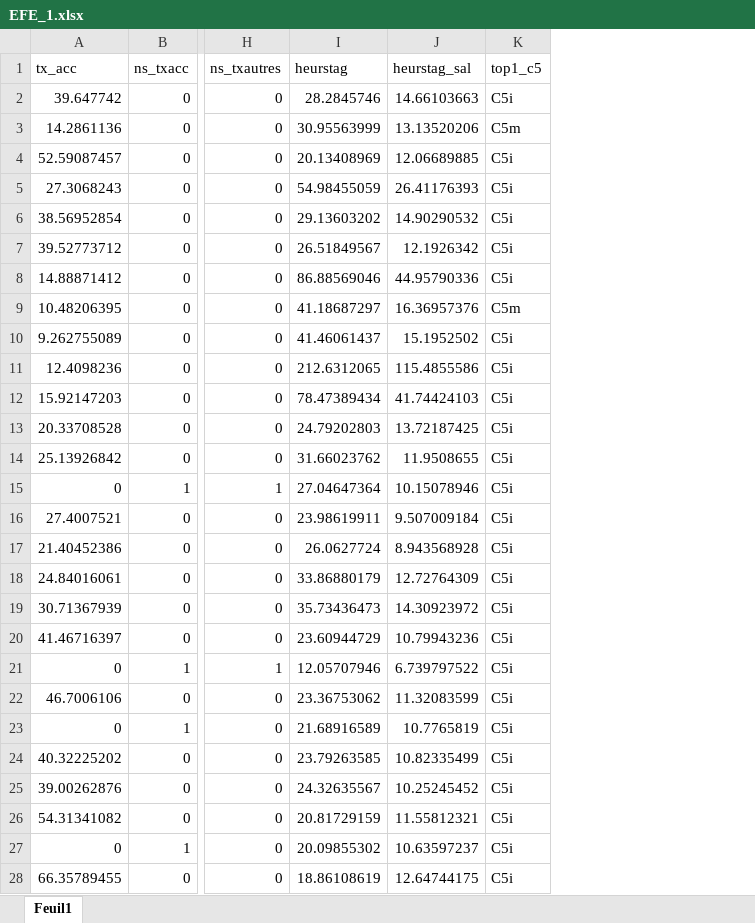
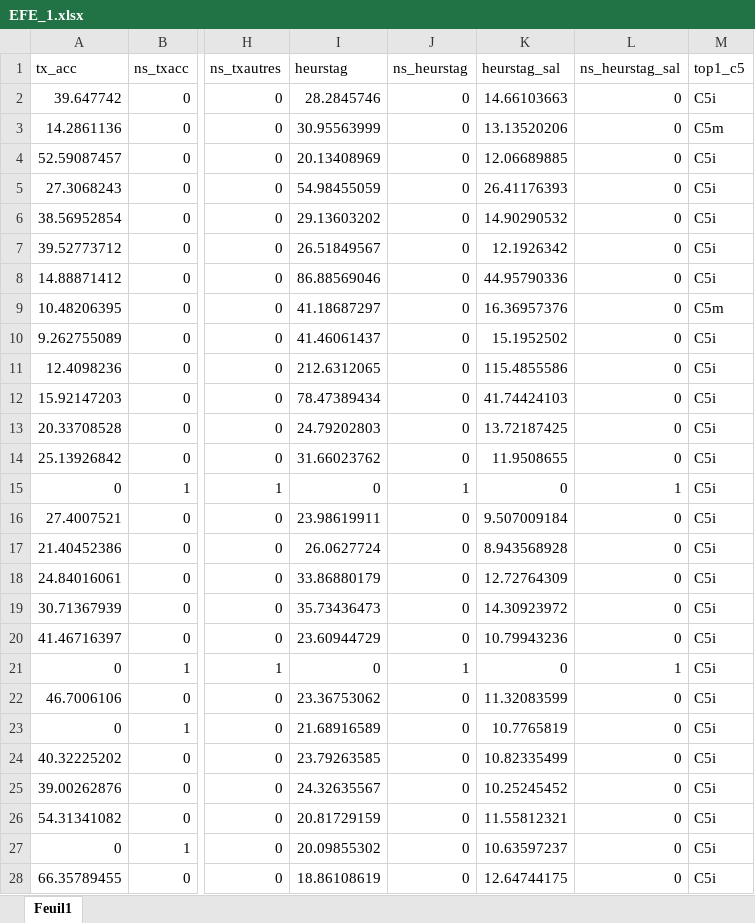
Before and after one commit to cereq-open/cereq-dataviz, an Excel workbook: data/EFE_1.xlsx, sheet Feuil1, drawn as a sheet; only a part is shown, gaps mark what is left out; values as stored, in another font and other column widths than the file's, no borders; addresses are those after the commit; the diff names each change by its address in the sheet, - before the commit and + after, or states it on an @@ line.

Commit message:
integartion fichier excel

```diff
--- a/data/EFE_1.xlsx (sheet Feuil1)
+++ b/data/EFE_1.xlsx (sheet Feuil1)
+column J (ns_heurstag), rows 2-28: 0 | 0 | 0 | 0 | 0 | 0 | 0 | 0 | 0 | 0 | 0 | 0 | 0 | 1 | 0 | 0 | 0 | 0 | 0 | 1 | 0 | 0 | 0 | 0 | 0 | 0 | 0
+column L (ns_heurstag_sal), rows 2-28: 0 | 0 | 0 | 0 | 0 | 0 | 0 | 0 | 0 | 0 | 0 | 0 | 0 | 1 | 0 | 0 | 0 | 0 | 0 | 1 | 0 | 0 | 0 | 0 | 0 | 0 | 0
-I15 (heurstag): 27.04647364
+I15 (heurstag): 0
-K15 (heurstag_sal): 10.15078946
+K15 (heurstag_sal): 0
-I21 (heurstag): 12.05707946
+I21 (heurstag): 0
-K21 (heurstag_sal): 6.739797522
+K21 (heurstag_sal): 0
```
